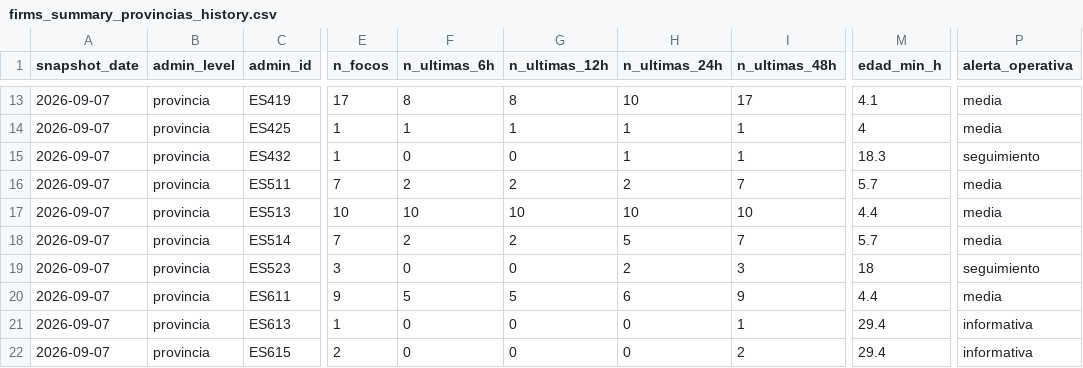
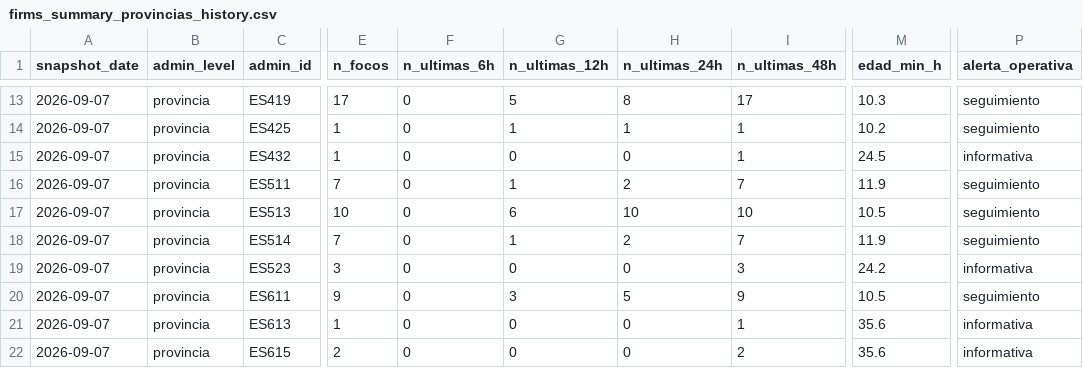
Before and after one commit to santiagomota/visor-fuego, a CSV file: assets/history/firms_summary_provincias_history.csv, drawn as a sheet; only a part is shown, gaps mark what is left out; the diff covers the shown part only; the diff names each change by its address in the sheet, - before the commit and + after, or states it on an @@ line.

```diff
--- a/assets/history/firms_summary_provincias_history.csv
+++ b/assets/history/firms_summary_provincias_history.csv
-F13 (n_ultimas_6h): 8
+F13 (n_ultimas_6h): 0
-G13 (n_ultimas_12h): 8
+G13 (n_ultimas_12h): 5
-H13 (n_ultimas_24h): 10
+H13 (n_ultimas_24h): 8
-M13 (edad_min_h): 4.1
+M13 (edad_min_h): 10.3
-P13:P14 (alerta_operativa): media
+P13:P14 (alerta_operativa): seguimiento
-F14 (n_ultimas_6h): 1
+F14 (n_ultimas_6h): 0
-M14 (edad_min_h): 4
+M14 (edad_min_h): 10.2
-H15 (n_ultimas_24h): 1
+H15 (n_ultimas_24h): 0
-M15 (edad_min_h): 18.3
+M15 (edad_min_h): 24.5
-P15 (alerta_operativa): seguimiento
+P15 (alerta_operativa): informativa
-F16 (n_ultimas_6h): 2
+F16 (n_ultimas_6h): 0
-G16 (n_ultimas_12h): 2
+G16 (n_ultimas_12h): 1
-M16 (edad_min_h): 5.7
+M16 (edad_min_h): 11.9
-P16:P18 (alerta_operativa): media
+P16:P18 (alerta_operativa): seguimiento
-F17 (n_ultimas_6h): 10
+F17 (n_ultimas_6h): 0
-G17 (n_ultimas_12h): 10
+G17 (n_ultimas_12h): 6
-M17 (edad_min_h): 4.4
+M17 (edad_min_h): 10.5
-F18 (n_ultimas_6h): 2
+F18 (n_ultimas_6h): 0
-G18 (n_ultimas_12h): 2
+G18 (n_ultimas_12h): 1
-H18 (n_ultimas_24h): 5
+H18 (n_ultimas_24h): 2
-M18 (edad_min_h): 5.7
+M18 (edad_min_h): 11.9
-H19 (n_ultimas_24h): 2
+H19 (n_ultimas_24h): 0
-M19 (edad_min_h): 18
+M19 (edad_min_h): 24.2
-P19 (alerta_operativa): seguimiento
+P19 (alerta_operativa): informativa
-F20 (n_ultimas_6h): 5
+F20 (n_ultimas_6h): 0
-G20 (n_ultimas_12h): 5
+G20 (n_ultimas_12h): 3
-H20 (n_ultimas_24h): 6
+H20 (n_ultimas_24h): 5
-M20 (edad_min_h): 4.4
+M20 (edad_min_h): 10.5
-P20 (alerta_operativa): media
+P20 (alerta_operativa): seguimiento
-M21:M22 (edad_min_h): 29.4
+M21:M22 (edad_min_h): 35.6
```
Also changed, not shown: 45 edited cells elsewhere in this file, assets/alerts/operational_alerts.csv, assets/firms/firms_active_fires.csv, 30 other files.
